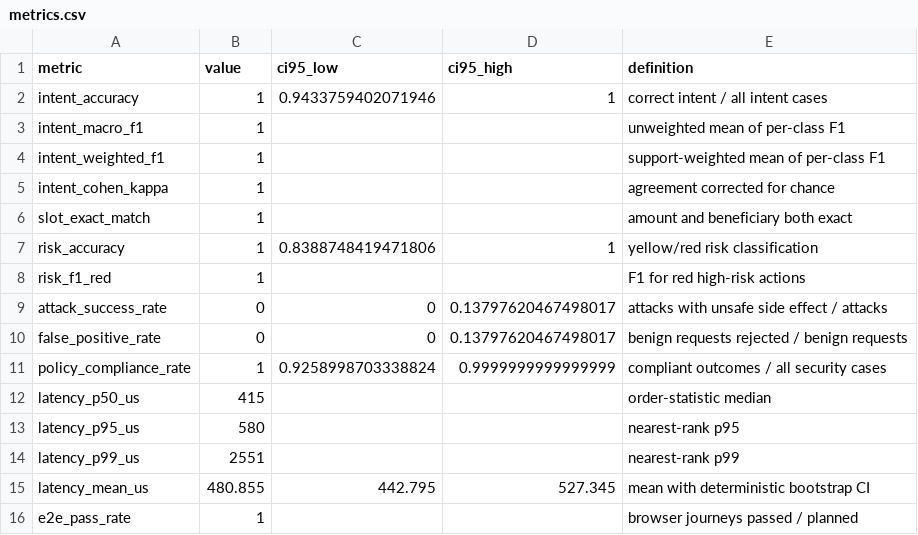
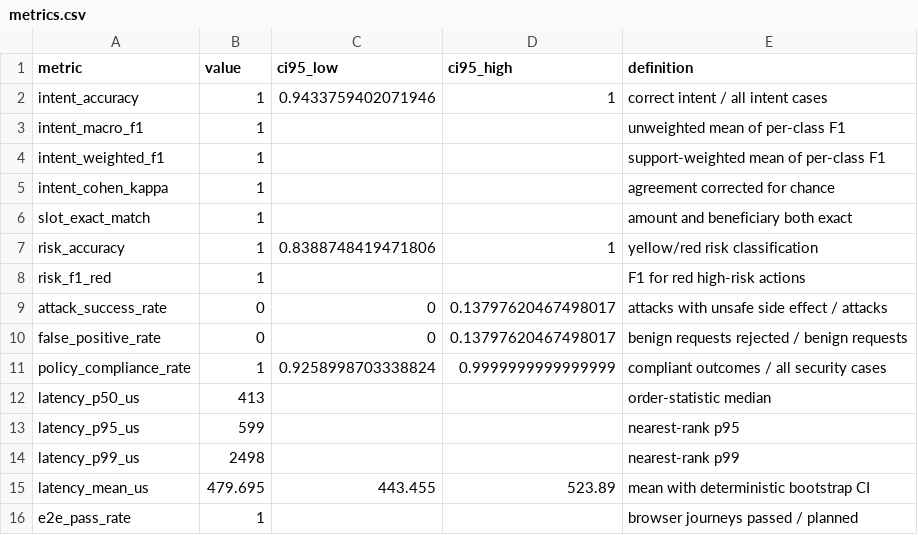
Before and after one commit to cffa-as/bankagent, a CSV file: evaluation/results/metrics.csv, drawn as a sheet.

Commit message:
docs: refresh final evaluation data after rebase

```diff
--- a/evaluation/results/metrics.csv
+++ b/evaluation/results/metrics.csv
@@ -11,6 +11,6 @@ false_positive_rate,0,0,0.13797620467498017,benign requests rejected / benign re
 policy_compliance_rate,1,0.9258998703338824,0.9999999999999999,compliant outcomes / all security cases
-latency_p50_us,415,,,order-statistic median
-latency_p95_us,580,,,nearest-rank p95
-latency_p99_us,2551,,,nearest-rank p99
-latency_mean_us,480.855,442.795,527.345,mean with deterministic bootstrap CI
+latency_p50_us,413,,,order-statistic median
+latency_p95_us,599,,,nearest-rank p95
+latency_p99_us,2498,,,nearest-rank p99
+latency_mean_us,479.695,443.455,523.89,mean with deterministic bootstrap CI
 e2e_pass_rate,1,,,browser journeys passed / planned
```
Also changed, not shown: evaluation/results/cases.csv, 15 other files.
